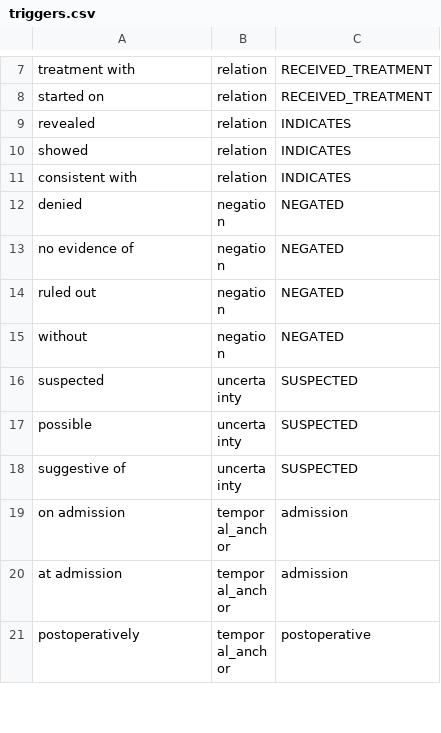
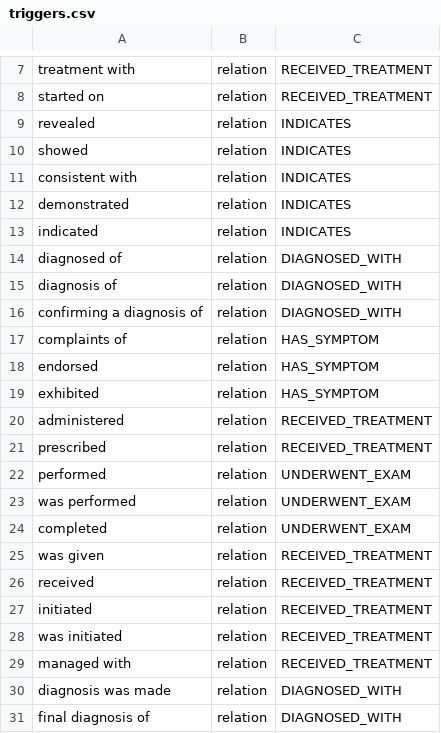
Before and after one commit to gabrielschade03/MC896-NLP, a CSV file: resources/triggers.csv, drawn as a sheet; only a part is shown, gaps mark what is left out; the shorter side is filled out with more unchanged rows; the diff covers the shown part only; the diff names each change by its address in the sheet, - before the commit and + after, or states it on an @@ line.

Commit message:
feat: Enhance trigger definitions and introduce graph building functionality
- Added new trigger phrases to `triggers.csv` for better symptom, treatment, and resolution detection.
- Implemented `build_graph.py` to generate nodes and edges from clinical cases, extracting entities and relationships.
- Removed the obsolete `patterns.py` as its functionality is now integrated into `build_graph.py`.
- Created unit tests in `test_build_graph.py` to validate the graph building logic and ensure correct entity and edge creation.

```diff
--- a/resources/triggers.csv
+++ b/resources/triggers.csv
+row 12: demonstrated | relation | INDICATES
+row 13: indicated | relation | INDICATES
+row 14: diagnosed of | relation | DIAGNOSED_WITH
+row 15: diagnosis of | relation | DIAGNOSED_WITH
+row 16: confirming a diagnosis of | relation | DIAGNOSED_WITH
+row 17: complaints of | relation | HAS_SYMPTOM
+row 18: endorsed | relation | HAS_SYMPTOM
+row 19: exhibited | relation | HAS_SYMPTOM
+row 20: administered | relation | RECEIVED_TREATMENT
+row 21: prescribed | relation | RECEIVED_TREATMENT
+row 22: performed | relation | UNDERWENT_EXAM
+row 23: was performed | relation | UNDERWENT_EXAM
+row 24: completed | relation | UNDERWENT_EXAM
+row 25: was given | relation | RECEIVED_TREATMENT
+row 26: received | relation | RECEIVED_TREATMENT
+row 27: initiated | relation | RECEIVED_TREATMENT
+row 28: was initiated | relation | RECEIVED_TREATMENT
+row 29: managed with | relation | RECEIVED_TREATMENT
+row 30: diagnosis was made | relation | DIAGNOSED_WITH
+row 31: final diagnosis of | relation | DIAGNOSED_WITH
```
Also changed, not shown: 35 added rows elsewhere in this file, 6 other files.
